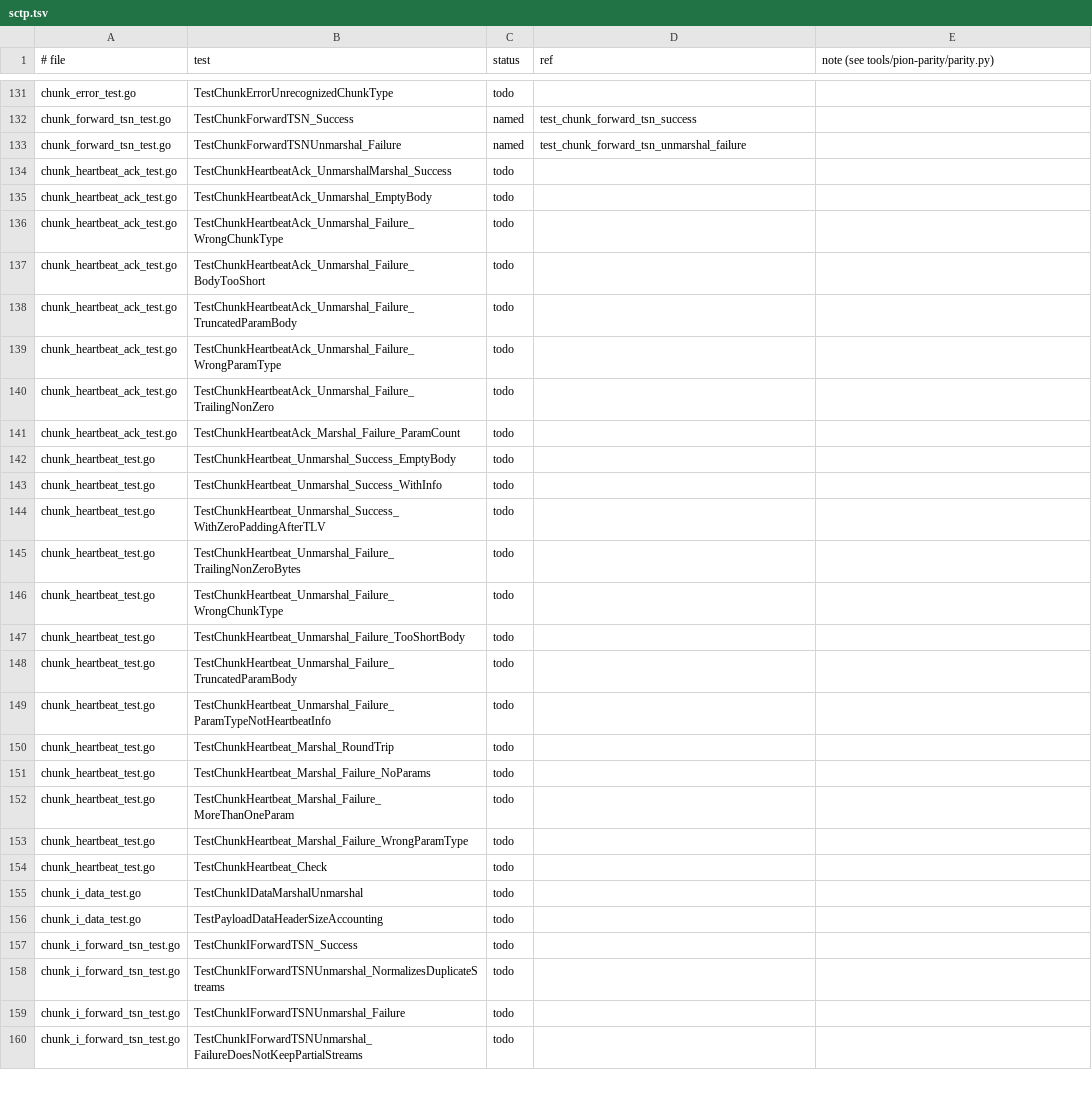
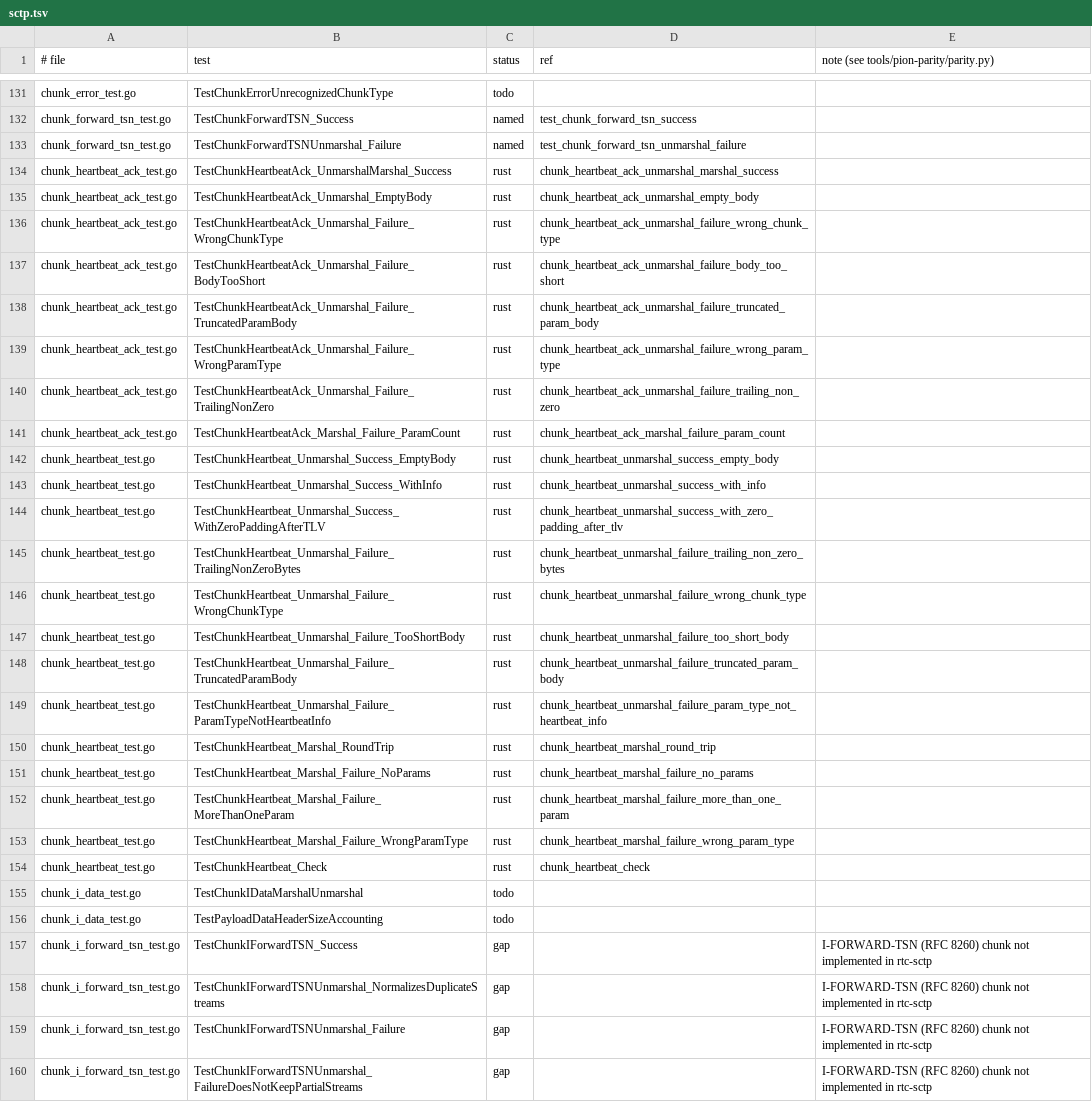
Before and after one commit to iamleson98/webrtc, a TSV file: tools/pion-parity/ledger/sctp.tsv, drawn as a sheet; only a part is shown, gaps mark what is left out; the diff covers the shown part only.

Commit message:
Ledger: dtls config-callbacks (24), dtls 1.2 pkg (25), dtls 1.3 types (26) and sctp unit-test (27) rows ported; bump rtc
dtls.tsv: 162 rows updated (todo 248 -> 86): issue #24 ports TestPSK's
VerifyConnection cases, TestClientCertificate's callback cases,
TestEllipticCurveConfiguration, TestSkipHelloVerify, TestHelloRandom,
TestCertificateVerifyHonorsLocalSignatureSchemes and the
signature_algorithms_cert extension tests; issue #25 ports the pkg/
unit tests (extensions, handshake messages, prf, ccm vectors, version,
cipher suites, crypto) with the provider-boundary gaps noted; issue #26
ports all DTLS 1.3 extension/message/keyschedule/signaturehash rows.
sctp.tsv: 64 rows updated (todo 175 -> 111): issue #27 ports the chunk,
queue, stream, util and association-options tests; vnet rows na,
I-FORWARD-TSN / windowed-min / queue-policy / RFC 8260 rows gap.
gaps.max: ceilings rebaselined (dtls 12, sctp 31).

```diff
--- a/tools/pion-parity/ledger/sctp.tsv
+++ b/tools/pion-parity/ledger/sctp.tsv
@@ -133,28 +133,28 @@ chunk_forward_tsn_test.go	TestChunkForwardTSN_Success	named	test_chunk_forward_t
 chunk_forward_tsn_test.go	TestChunkForwardTSNUnmarshal_Failure	named	test_chunk_forward_tsn_unmarshal_failure	
-chunk_heartbeat_ack_test.go	TestChunkHeartbeatAck_UnmarshalMarshal_Success	todo		
-chunk_heartbeat_ack_test.go	TestChunkHeartbeatAck_Unmarshal_EmptyBody	todo		
-chunk_heartbeat_ack_test.go	TestChunkHeartbeatAck_Unmarshal_Failure_WrongChunkType	todo		
-chunk_heartbeat_ack_test.go	TestChunkHeartbeatAck_Unmarshal_Failure_BodyTooShort	todo		
-chunk_heartbeat_ack_test.go	TestChunkHeartbeatAck_Unmarshal_Failure_TruncatedParamBody	todo		
-chunk_heartbeat_ack_test.go	TestChunkHeartbeatAck_Unmarshal_Failure_WrongParamType	todo		
-chunk_heartbeat_ack_test.go	TestChunkHeartbeatAck_Unmarshal_Failure_TrailingNonZero	todo		
-chunk_heartbeat_ack_test.go	TestChunkHeartbeatAck_Marshal_Failure_ParamCount	todo		
-chunk_heartbeat_test.go	TestChunkHeartbeat_Unmarshal_Success_EmptyBody	todo		
-chunk_heartbeat_test.go	TestChunkHeartbeat_Unmarshal_Success_WithInfo	todo		
-chunk_heartbeat_test.go	TestChunkHeartbeat_Unmarshal_Success_WithZeroPaddingAfterTLV	todo		
-chunk_heartbeat_test.go	TestChunkHeartbeat_Unmarshal_Failure_TrailingNonZeroBytes	todo		
-chunk_heartbeat_test.go	TestChunkHeartbeat_Unmarshal_Failure_WrongChunkType	todo		
-chunk_heartbeat_test.go	TestChunkHeartbeat_Unmarshal_Failure_TooShortBody	todo		
-chunk_heartbeat_test.go	TestChunkHeartbeat_Unmarshal_Failure_TruncatedParamBody	todo		
-chunk_heartbeat_test.go	TestChunkHeartbeat_Unmarshal_Failure_ParamTypeNotHeartbeatInfo	todo		
-chunk_heartbeat_test.go	TestChunkHeartbeat_Marshal_RoundTrip	todo		
-chunk_heartbeat_test.go	TestChunkHeartbeat_Marshal_Failure_NoParams	todo		
-chunk_heartbeat_test.go	TestChunkHeartbeat_Marshal_Failure_MoreThanOneParam	todo		
-chunk_heartbeat_test.go	TestChunkHeartbeat_Marshal_Failure_WrongParamType	todo		
-chunk_heartbeat_test.go	TestChunkHeartbeat_Check	todo		
+chunk_heartbeat_ack_test.go	TestChunkHeartbeatAck_UnmarshalMarshal_Success	rust	chunk_heartbeat_ack_unmarshal_marshal_success	
+chunk_heartbeat_ack_test.go	TestChunkHeartbeatAck_Unmarshal_EmptyBody	rust	chunk_heartbeat_ack_unmarshal_empty_body	
+chunk_heartbeat_ack_test.go	TestChunkHeartbeatAck_Unmarshal_Failure_WrongChunkType	rust	chunk_heartbeat_ack_unmarshal_failure_wrong_chunk_type	
+chunk_heartbeat_ack_test.go	TestChunkHeartbeatAck_Unmarshal_Failure_BodyTooShort	rust	chunk_heartbeat_ack_unmarshal_failure_body_too_short	
+chunk_heartbeat_ack_test.go	TestChunkHeartbeatAck_Unmarshal_Failure_TruncatedParamBody	rust	chunk_heartbeat_ack_unmarshal_failure_truncated_param_body	
+chunk_heartbeat_ack_test.go	TestChunkHeartbeatAck_Unmarshal_Failure_WrongParamType	rust	chunk_heartbeat_ack_unmarshal_failure_wrong_param_type	
+chunk_heartbeat_ack_test.go	TestChunkHeartbeatAck_Unmarshal_Failure_TrailingNonZero	rust	chunk_heartbeat_ack_unmarshal_failure_trailing_non_zero	
+chunk_heartbeat_ack_test.go	TestChunkHeartbeatAck_Marshal_Failure_ParamCount	rust	chunk_heartbeat_ack_marshal_failure_param_count	
+chunk_heartbeat_test.go	TestChunkHeartbeat_Unmarshal_Success_EmptyBody	rust	chunk_heartbeat_unmarshal_success_empty_body	
+chunk_heartbeat_test.go	TestChunkHeartbeat_Unmarshal_Success_WithInfo	rust	chunk_heartbeat_unmarshal_success_with_info	
+chunk_heartbeat_test.go	TestChunkHeartbeat_Unmarshal_Success_WithZeroPaddingAfterTLV	rust	chunk_heartbeat_unmarshal_success_with_zero_padding_after_tlv	
+chunk_heartbeat_test.go	TestChunkHeartbeat_Unmarshal_Failure_TrailingNonZeroBytes	rust	chunk_heartbeat_unmarshal_failure_trailing_non_zero_bytes	
+chunk_heartbeat_test.go	TestChunkHeartbeat_Unmarshal_Failure_WrongChunkType	rust	chunk_heartbeat_unmarshal_failure_wrong_chunk_type	
+chunk_heartbeat_test.go	TestChunkHeartbeat_Unmarshal_Failure_TooShortBody	rust	chunk_heartbeat_unmarshal_failure_too_short_body	
+chunk_heartbeat_test.go	TestChunkHeartbeat_Unmarshal_Failure_TruncatedParamBody	rust	chunk_heartbeat_unmarshal_failure_truncated_param_body	
+chunk_heartbeat_test.go	TestChunkHeartbeat_Unmarshal_Failure_ParamTypeNotHeartbeatInfo	rust	chunk_heartbeat_unmarshal_failure_param_type_not_heartbeat_info	
+chunk_heartbeat_test.go	TestChunkHeartbeat_Marshal_RoundTrip	rust	chunk_heartbeat_marshal_round_trip	
+chunk_heartbeat_test.go	TestChunkHeartbeat_Marshal_Failure_NoParams	rust	chunk_heartbeat_marshal_failure_no_params	
+chunk_heartbeat_test.go	TestChunkHeartbeat_Marshal_Failure_MoreThanOneParam	rust	chunk_heartbeat_marshal_failure_more_than_one_param	
+chunk_heartbeat_test.go	TestChunkHeartbeat_Marshal_Failure_WrongParamType	rust	chunk_heartbeat_marshal_failure_wrong_param_type	
+chunk_heartbeat_test.go	TestChunkHeartbeat_Check	rust	chunk_heartbeat_check	
 chunk_i_data_test.go	TestChunkIDataMarshalUnmarshal	todo		
 chunk_i_data_test.go	TestPayloadDataHeaderSizeAccounting	todo		
-chunk_i_forward_tsn_test.go	TestChunkIForwardTSN_Success	todo		
-chunk_i_forward_tsn_test.go	TestChunkIForwardTSNUnmarshal_NormalizesDuplicateStreams	todo		
-chunk_i_forward_tsn_test.go	TestChunkIForwardTSNUnmarshal_Failure	todo		
-chunk_i_forward_tsn_test.go	TestChunkIForwardTSNUnmarshal_FailureDoesNotKeepPartialStreams	todo		
+chunk_i_forward_tsn_test.go	TestChunkIForwardTSN_Success	gap		I-FORWARD-TSN (RFC 8260) chunk not implemented in rtc-sctp
+chunk_i_forward_tsn_test.go	TestChunkIForwardTSNUnmarshal_NormalizesDuplicateStreams	gap		I-FORWARD-TSN (RFC 8260) chunk not implemented in rtc-sctp
+chunk_i_forward_tsn_test.go	TestChunkIForwardTSNUnmarshal_Failure	gap		I-FORWARD-TSN (RFC 8260) chunk not implemented in rtc-sctp
+chunk_i_forward_tsn_test.go	TestChunkIForwardTSNUnmarshal_FailureDoesNotKeepPartialStreams	gap		I-FORWARD-TSN (RFC 8260) chunk not implemented in rtc-sctp
```
Also changed, not shown: 88 edited cells elsewhere in this file, 2 other files.
